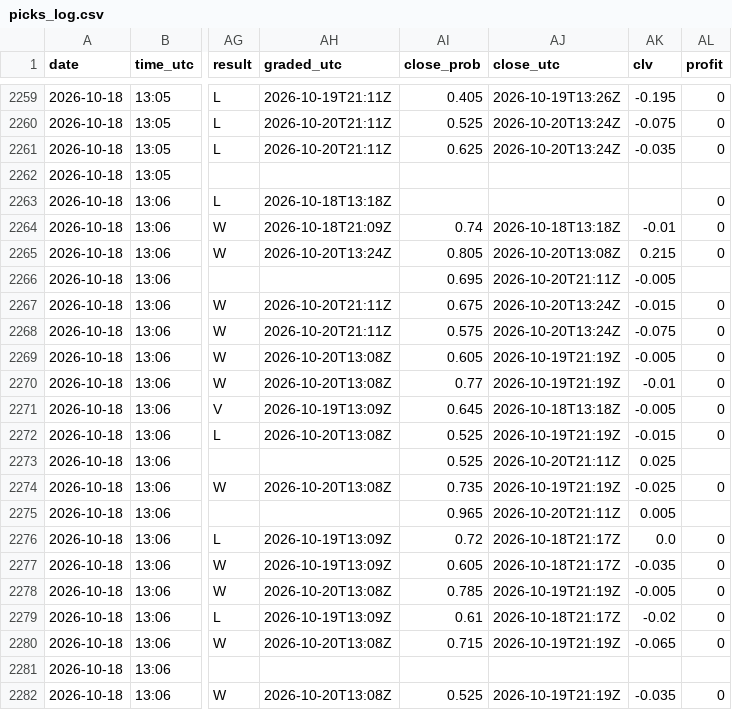
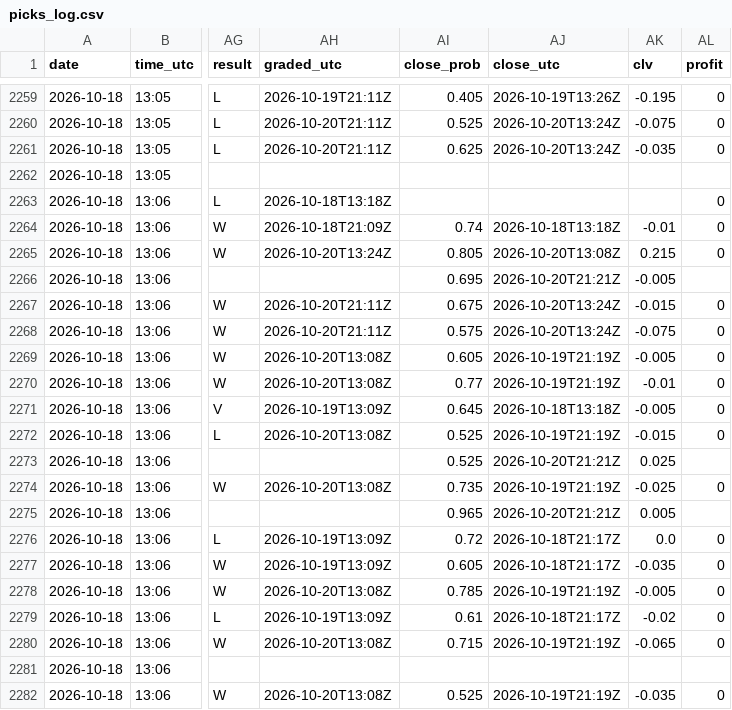
Before and after one commit to Predatuh/EdgeBot, a CSV file: data/v2/picks_log.csv, drawn as a sheet; only a part is shown, gaps mark what is left out; the diff covers the shown part only; the diff names each change by its address in the sheet, - before the commit and + after, or states it on an @@ line.

```diff
--- a/data/v2/picks_log.csv
+++ b/data/v2/picks_log.csv
-AJ2266 (close_utc): 2026-10-20T21:11Z
+AJ2266 (close_utc): 2026-10-20T21:21Z
-AJ2273 (close_utc): 2026-10-20T21:11Z
+AJ2273 (close_utc): 2026-10-20T21:21Z
-AJ2275 (close_utc): 2026-10-20T21:11Z
+AJ2275 (close_utc): 2026-10-20T21:21Z
```
Also changed, not shown: 17 edited cells elsewhere in this file, 2 other files.
